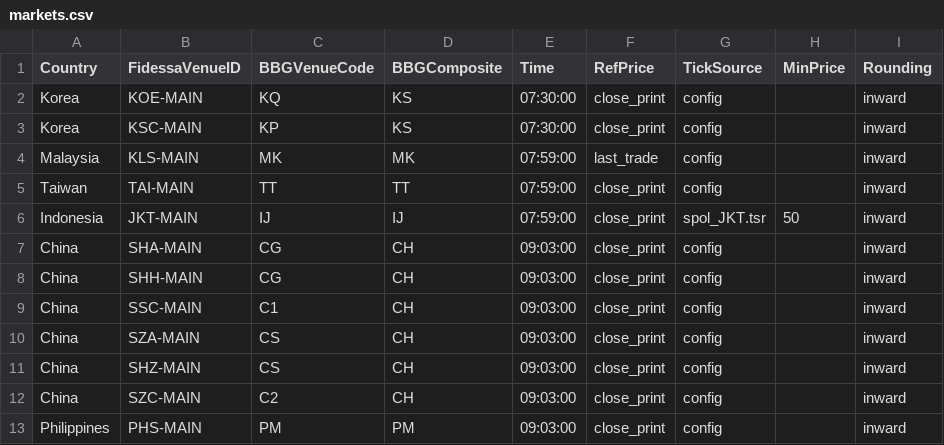
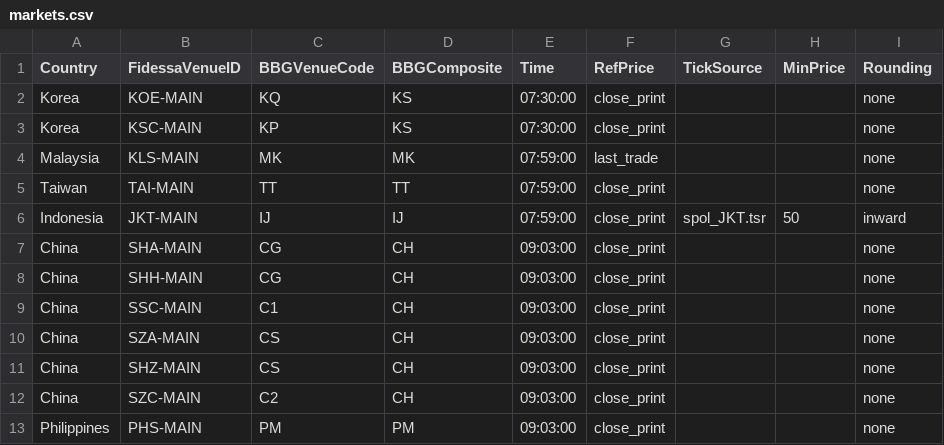
Before and after one commit to kas77000/avo, a CSV file: LimitUpDown/config/markets.csv, drawn as a sheet.

```diff
--- a/LimitUpDown/config/markets.csv
+++ b/LimitUpDown/config/markets.csv
@@ -1,13 +1,13 @@
 Country,FidessaVenueID,BBGVenueCode,BBGComposite,Time,RefPrice,TickSource,MinPrice,Rounding
-Korea,KOE-MAIN,KQ,KS,07:30:00,close_print,config,,inward
-Korea,KSC-MAIN,KP,KS,07:30:00,close_print,config,,inward
-Malaysia,KLS-MAIN,MK,MK,07:59:00,last_trade,config,,inward
-Taiwan,TAI-MAIN,TT,TT,07:59:00,close_print,config,,inward
+Korea,KOE-MAIN,KQ,KS,07:30:00,close_print,,,none
+Korea,KSC-MAIN,KP,KS,07:30:00,close_print,,,none
+Malaysia,KLS-MAIN,MK,MK,07:59:00,last_trade,,,none
+Taiwan,TAI-MAIN,TT,TT,07:59:00,close_print,,,none
 Indonesia,JKT-MAIN,IJ,IJ,07:59:00,close_print,spol_JKT.tsr,50,inward
-China,SHA-MAIN,CG,CH,09:03:00,close_print,config,,inward
-China,SHH-MAIN,CG,CH,09:03:00,close_print,config,,inward
-China,SSC-MAIN,C1,CH,09:03:00,close_print,config,,inward
-China,SZA-MAIN,CS,CH,09:03:00,close_print,config,,inward
-China,SHZ-MAIN,CS,CH,09:03:00,close_print,config,,inward
-China,SZC-MAIN,C2,CH,09:03:00,close_print,config,,inward
-Philippines,PHS-MAIN,PM,PM,09:03:00,close_print,config,,inward
+China,SHA-MAIN,CG,CH,09:03:00,close_print,,,none
+China,SHH-MAIN,CG,CH,09:03:00,close_print,,,none
+China,SSC-MAIN,C1,CH,09:03:00,close_print,,,none
+China,SZA-MAIN,CS,CH,09:03:00,close_print,,,none
+China,SHZ-MAIN,CS,CH,09:03:00,close_print,,,none
+China,SZC-MAIN,C2,CH,09:03:00,close_print,,,none
+Philippines,PHS-MAIN,PM,PM,09:03:00,close_print,,,none
```
Also changed, not shown: 8 other files.
